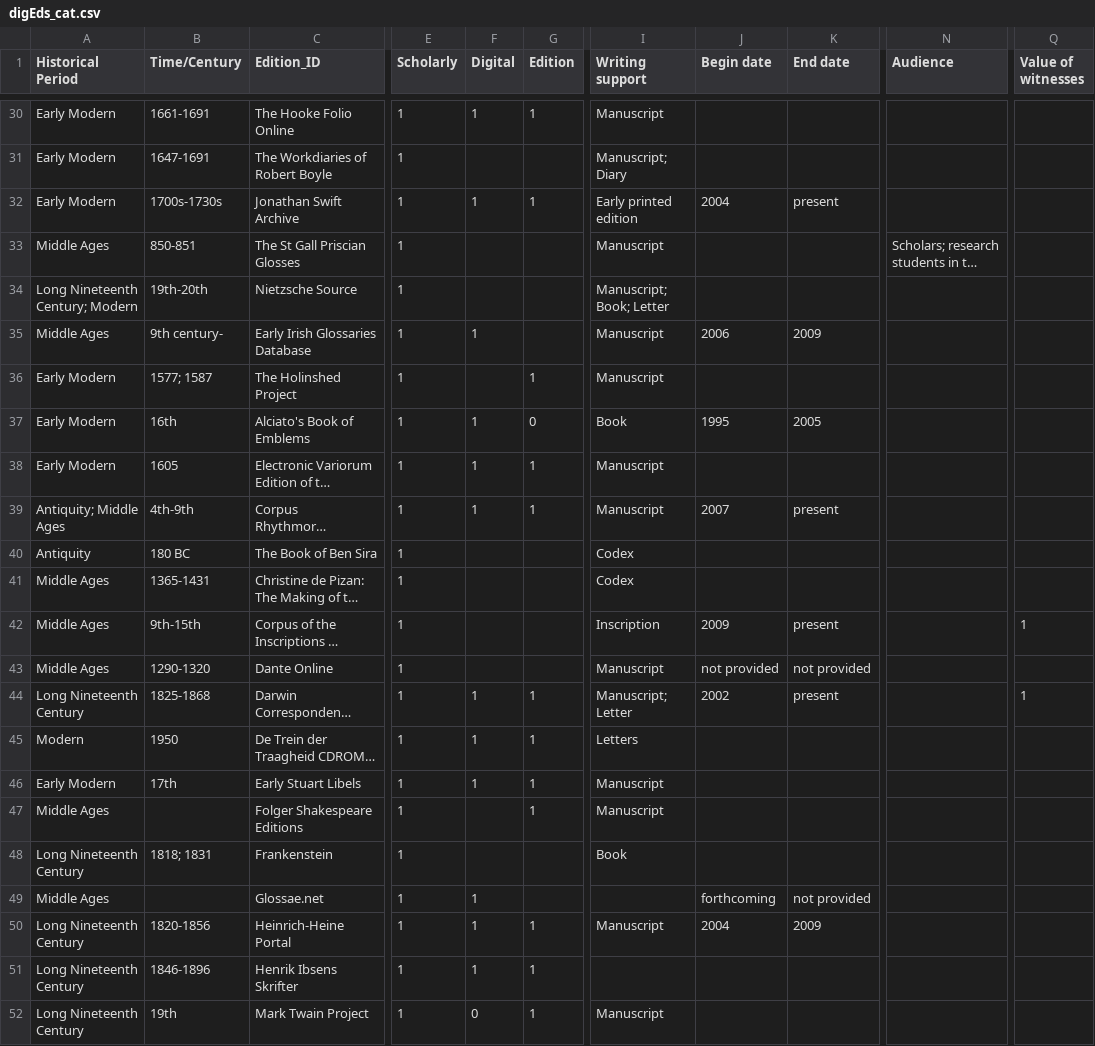
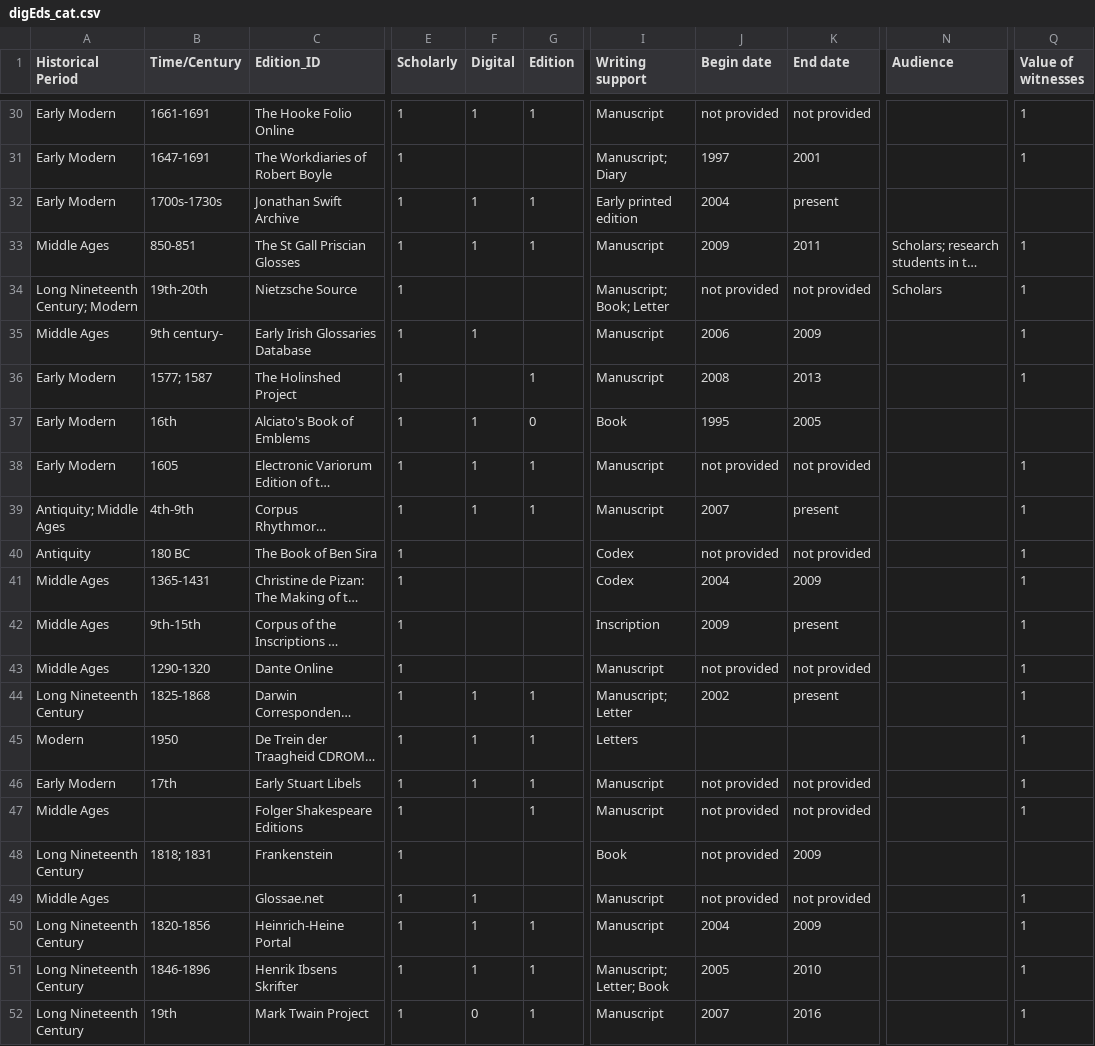
Before and after one commit to gfranzini/digEds_cat, a CSV file: digEds_cat.csv, drawn as a sheet; only a part is shown, gaps mark what is left out; long unchanged cells end in …; the diff covers the shown part only; the diff names each change by its address in the sheet, - before the commit and + after, or states it on an @@ line.

Commit message:
Multiple updates to existing editions

```diff
--- a/digEds_cat.csv
+++ b/digEds_cat.csv
-J30 (Begin date): (empty)
+J30 (Begin date): not provided
-K30 (End date): (empty)
+K30 (End date): not provided
-Q30:Q31 (Value of witnesses): (empty)
+Q30:Q31 (Value of witnesses): 1
-J31 (Begin date): (empty)
+J31 (Begin date): 1997
-K31 (End date): (empty)
+K31 (End date): 2001
-F33 (Digital): (empty)
+F33 (Digital): 1
-G33 (Edition): (empty)
+G33 (Edition): 1
-J33 (Begin date): (empty)
+J33 (Begin date): 2009
-K33 (End date): (empty)
+K33 (End date): 2011
-Q33:Q36 (Value of witnesses): (empty)
+Q33:Q36 (Value of witnesses): 1
-J34 (Begin date): (empty)
+J34 (Begin date): not provided
-K34 (End date): (empty)
+K34 (End date): not provided
-N34 (Audience): (empty)
+N34 (Audience): Scholars
-J36 (Begin date): (empty)
+J36 (Begin date): 2008
-K36 (End date): (empty)
+K36 (End date): 2013
-J38 (Begin date): (empty)
+J38 (Begin date): not provided
-K38 (End date): (empty)
+K38 (End date): not provided
-Q38:Q41 (Value of witnesses): (empty)
+Q38:Q41 (Value of witnesses): 1
-J40 (Begin date): (empty)
+J40 (Begin date): not provided
-K40 (End date): (empty)
+K40 (End date): not provided
-J41 (Begin date): (empty)
+J41 (Begin date): 2004
-K41 (End date): (empty)
+K41 (End date): 2009
-Q43 (Value of witnesses): (empty)
+Q43 (Value of witnesses): 1
-Q45:Q47 (Value of witnesses): (empty)
+Q45:Q47 (Value of witnesses): 1
-J46:J48 (Begin date): (empty)
+J46:J48 (Begin date): not provided
-K46:K47 (End date): (empty)
+K46:K47 (End date): not provided
-K48 (End date): (empty)
+K48 (End date): 2009
-I49 (Writing support): (empty)
+I49 (Writing support): Manuscript
-J49 (Begin date): forthcoming
+J49 (Begin date): not provided
-Q49:Q52 (Value of witnesses): (empty)
+Q49:Q52 (Value of witnesses): 1
-I51 (Writing support): (empty)
+I51 (Writing support): Manuscript; Letter; Book
-J51 (Begin date): (empty)
+J51 (Begin date): 2005
-K51 (End date): (empty)
+K51 (End date): 2010
-J52 (Begin date): (empty)
+J52 (Begin date): 2007
-K52 (End date): (empty)
+K52 (End date): 2016
```
Also changed, not shown: 86 edited cells elsewhere in this file.
